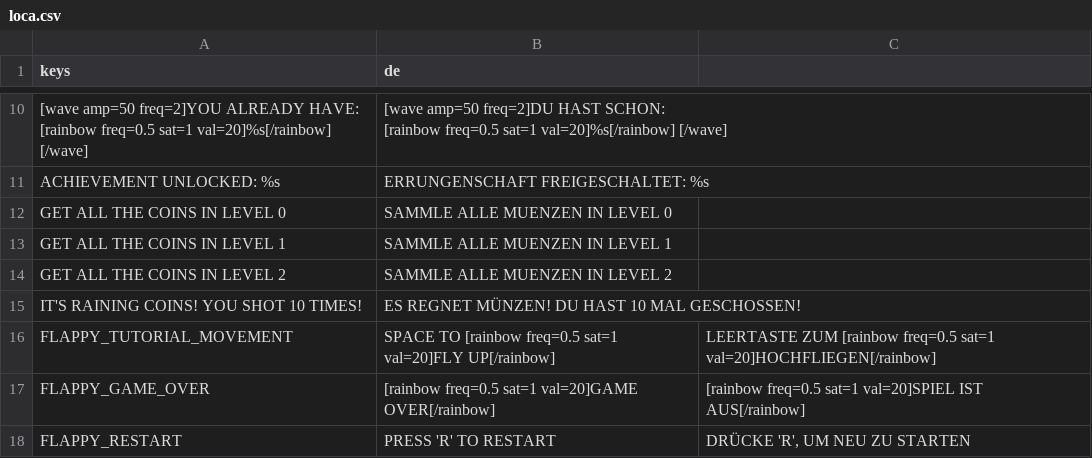
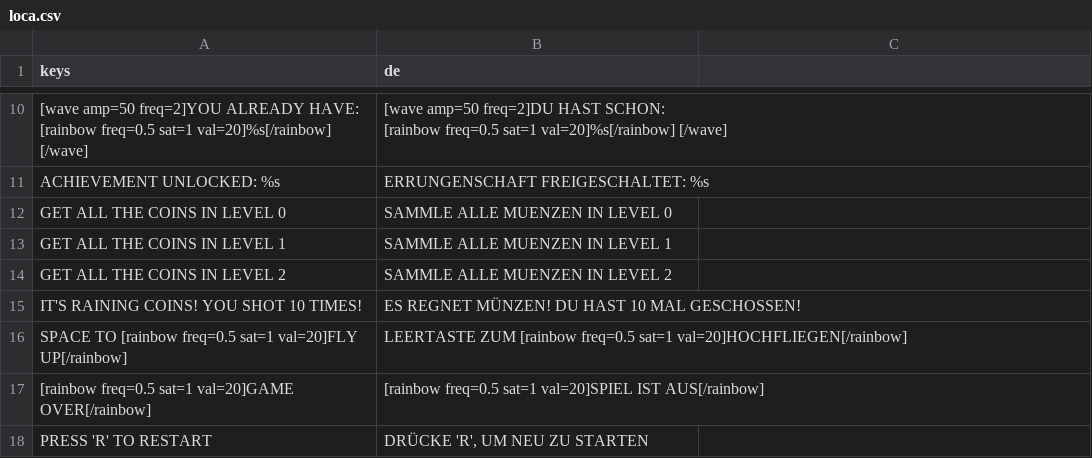
Before and after one commit to a-little-org-called-mario/a-little-game-called-mario, a CSV file: localization/loca.csv, drawn as a sheet; only a part is shown, gaps mark what is left out; removed rows and columns are numbered as before the commit, all else as after; the diff names each change by its address in the sheet, - before the commit and + after, or states it on an @@ line.

```diff
--- a/localization/loca.csv
+++ b/localization/loca.csv
-row 16: FLAPPY_TUTORIAL_MOVEMENT | SPACE TO [rainbow freq=0.5 sat=1 val=20]FLY UP[/rainbow] | LEERTASTE ZUM [rainbow freq=0.5 sat=1 val=20]HOCHFLIEGEN[/rainbow]
-row 17: FLAPPY_GAME_OVER | [rainbow freq=0.5 sat=1 val=20]GAME OVER[/rainbow] | [rainbow freq=0.5 sat=1 val=20]SPIEL IST AUS[/rainbow]
-row 18: FLAPPY_RESTART | PRESS 'R' TO RESTART | DRÜCKE 'R', UM NEU ZU STARTEN
+row 16: SPACE TO [rainbow freq=0.5 sat=1 val=20]FLY UP[/rainbow] | LEERTASTE ZUM [rainbow freq=0.5 sat=1 val=20]HOCHFLIEGEN[/rainbow]
+row 17: [rainbow freq=0.5 sat=1 val=20]GAME OVER[/rainbow] | [rainbow freq=0.5 sat=1 val=20]SPIEL IST AUS[/rainbow]
+row 18: PRESS 'R' TO RESTART | DRÜCKE 'R', UM NEU ZU STARTEN
```
Also changed, not shown: 7 other files.
